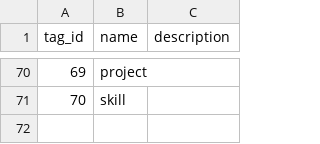
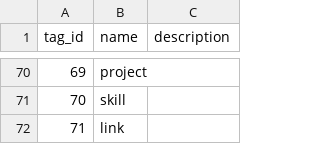
Before and after one commit to 0xPuffin/pentacle, a CSV file: data/tags.csv, drawn as a sheet; only a part is shown, gaps mark what is left out.

Commit message:
articles

```diff
--- a/data/tags.csv
+++ b/data/tags.csv
@@ -71 +71,2 @@ tag_id,name,description
 70,skill,
+71,link,
```
